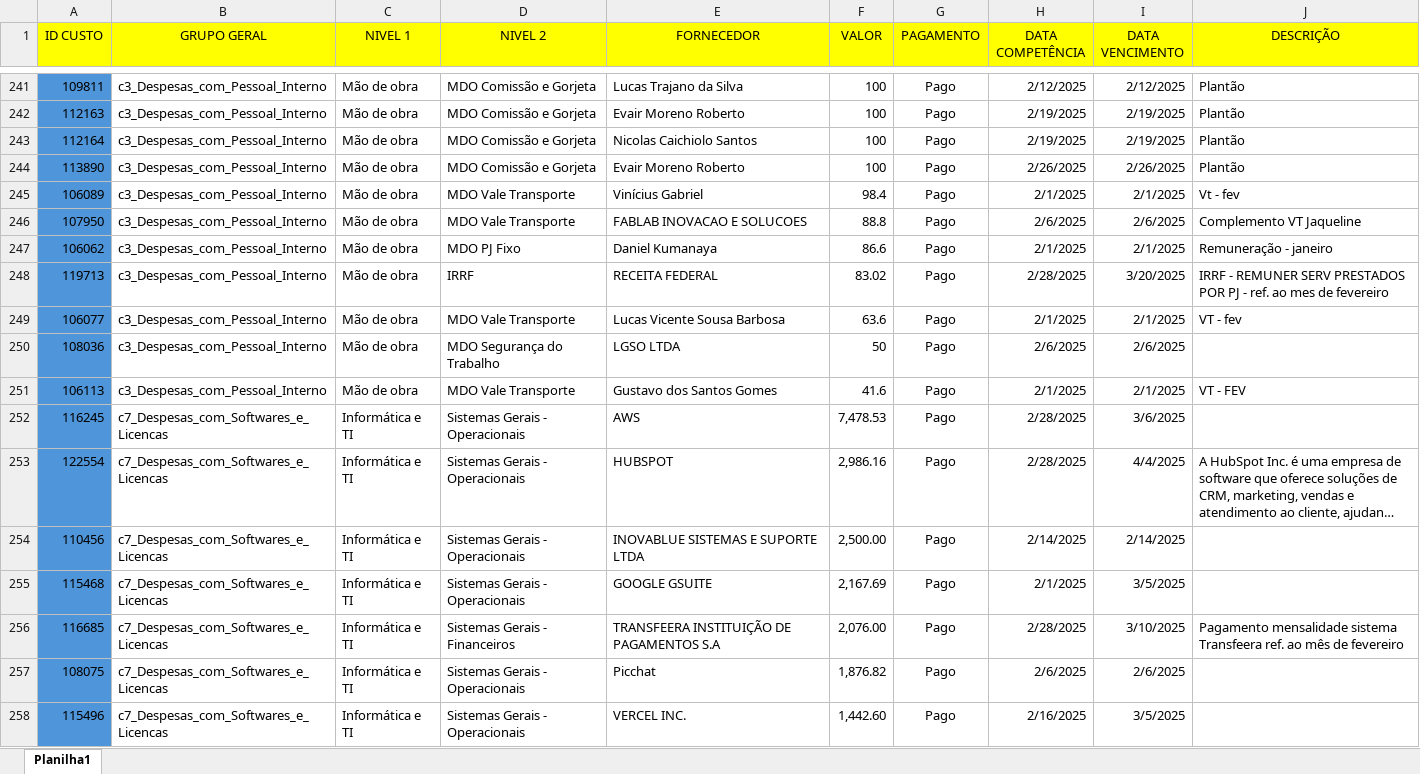
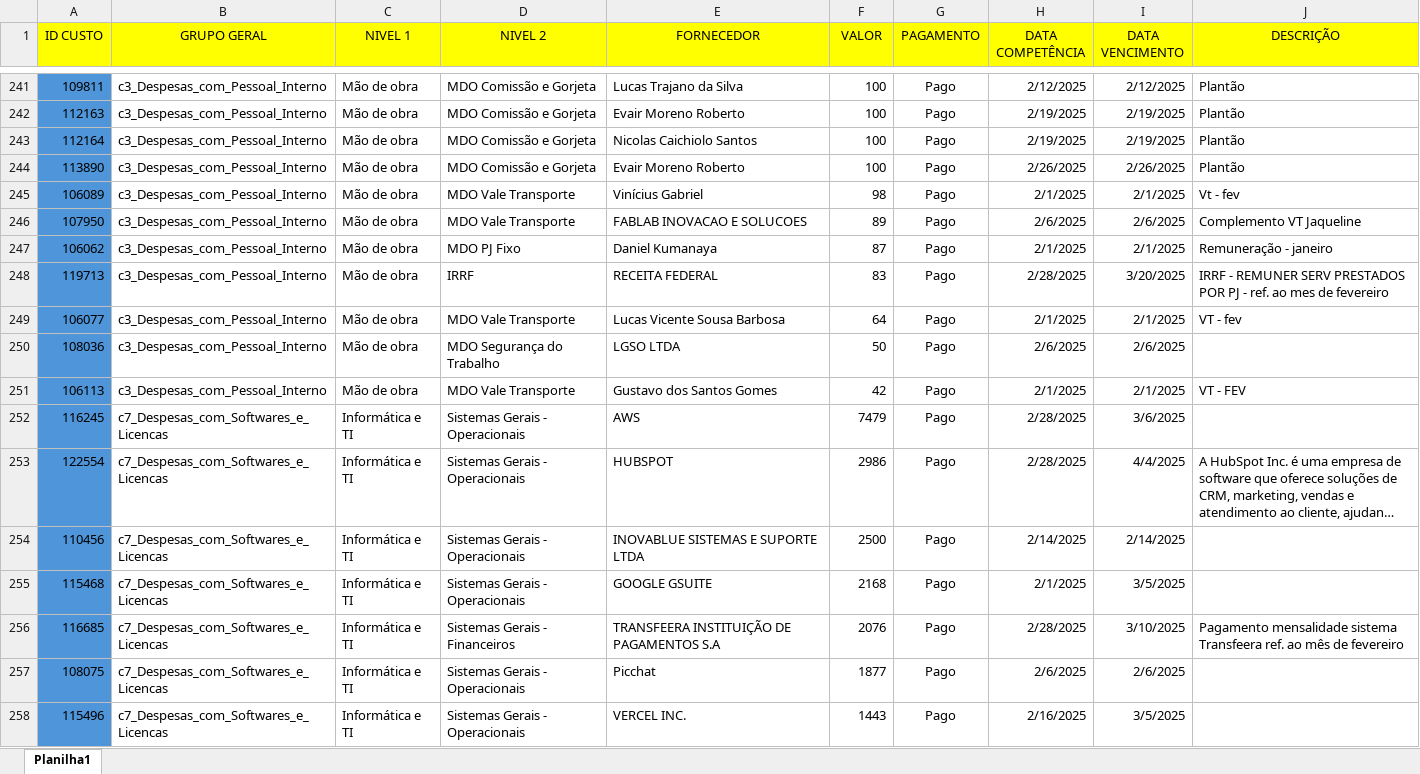
Before and after one commit to octaviobcosta/dash-eshows, an Excel workbook: app/data/xlsx/custosabertos.xlsx, sheet Planilha1, drawn as a sheet; only a part is shown, gaps mark what is left out; long unchanged cells end in …; values as stored, in another font and other column widths than the file's, no borders; the diff covers the shown part only; the diff names each change by its address in the sheet, - before the commit and + after, or states it on an @@ line.

```diff
--- a/app/data/xlsx/custosabertos.xlsx (sheet Planilha1)
+++ b/app/data/xlsx/custosabertos.xlsx (sheet Planilha1)
-F245 (VALOR): 98.4
+F245 (VALOR): 98
-F246 (VALOR): 88.8
+F246 (VALOR): 89
-F247 (VALOR): 86.6
+F247 (VALOR): 87
-F248 (VALOR): 83.02
+F248 (VALOR): 83
-F249 (VALOR): 63.6
+F249 (VALOR): 64
-F251 (VALOR): 41.6
+F251 (VALOR): 42
-F252 (VALOR): 7,478.53
+F252 (VALOR): 7479
-F253 (VALOR): 2,986.16
+F253 (VALOR): 2986
-F254 (VALOR): 2,500.00
+F254 (VALOR): 2500
-F255 (VALOR): 2,167.69
+F255 (VALOR): 2168
-F256 (VALOR): 2,076.00
+F256 (VALOR): 2076
-F257 (VALOR): 1,876.82
+F257 (VALOR): 1877
-F258 (VALOR): 1,442.60
+F258 (VALOR): 1443
```
Also changed, not shown: 430 edited cells elsewhere in this sheet, 7 other files.
